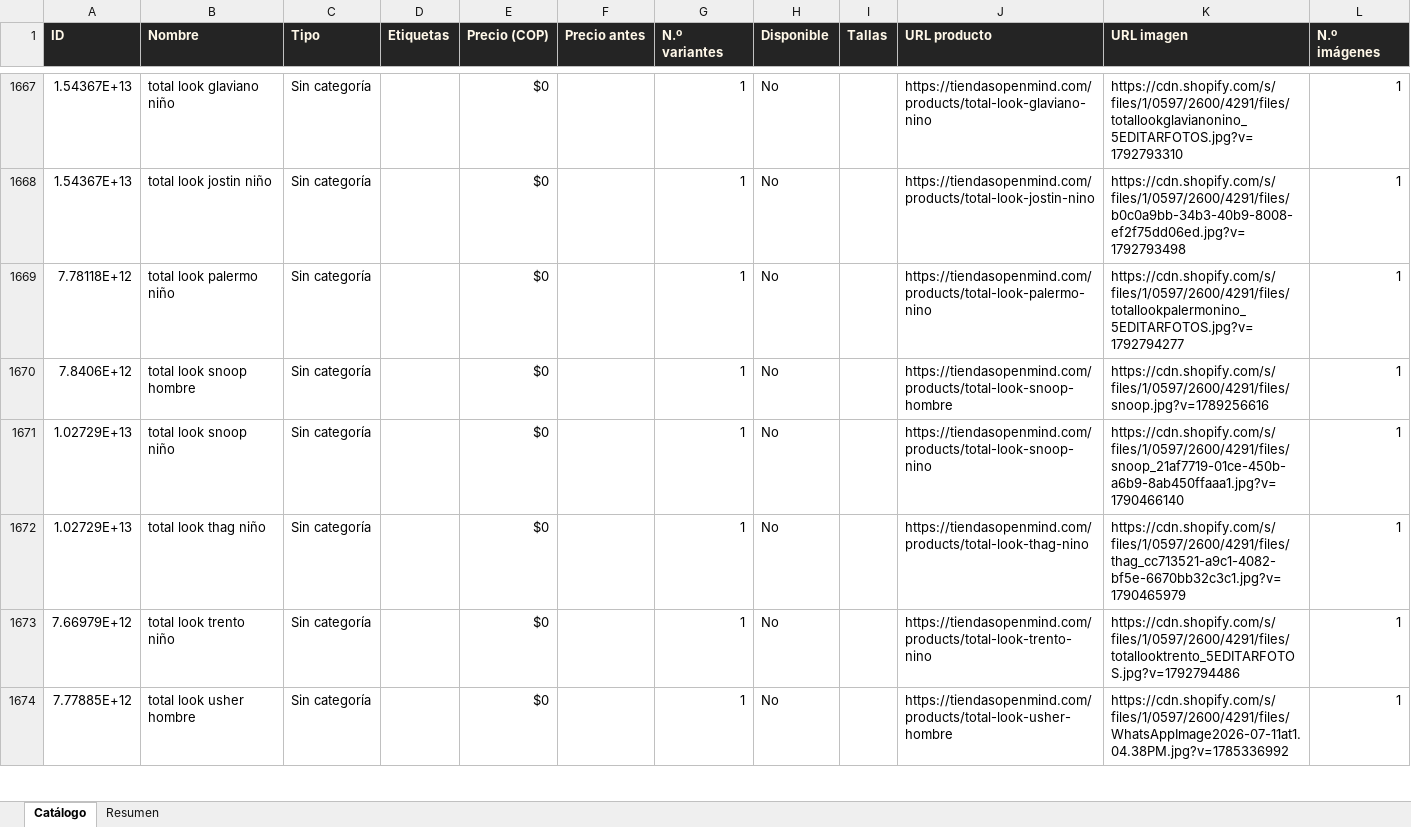
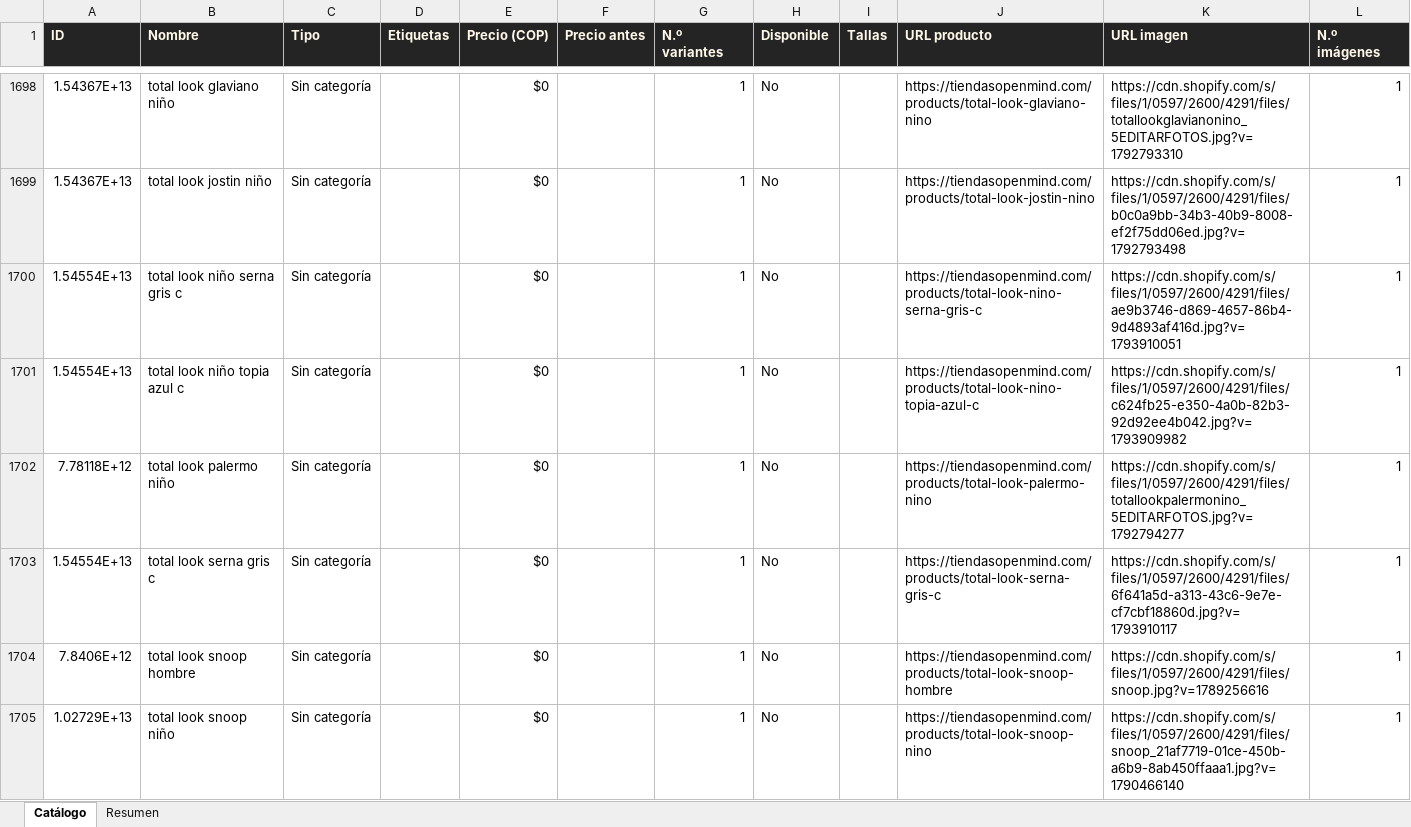
Before and after one commit to ikib2c/iki, an Excel workbook: OpenMind_Catalogo.xlsx, sheet Catálogo, drawn as a sheet; only a part is shown, gaps mark what is left out; the shorter side is filled out with more unchanged rows; values as stored, in another font and other column widths than the file's, no borders; the diff covers the shown part only; the diff names each change by its address in the sheet, - before the commit and + after, or states it on an @@ line.

Commit message:
sync: actualiza catalogo de la tienda y Excel de proveedores [skip ci]

```diff
--- a/OpenMind_Catalogo.xlsx (sheet Catálogo)
+++ b/OpenMind_Catalogo.xlsx (sheet Catálogo)
+row 1700: 1.54554E+13 | total look niño serna gris c | Sin categoría |  | $0 |  | 1 | No |  | https://tiendasopenmind.com/products/total-look-nino-serna-gris-c | https://cdn.shopify.com/s/files/1/0597/2600/4291/files/ae9b3746-d869-4657-86b4-9d4893af416d.jpg?v=1793910051 | 1
+row 1701: 1.54554E+13 | total look niño topia azul c | Sin categoría |  | $0 |  | 1 | No |  | https://tiendasopenmind.com/products/total-look-nino-topia-azul-c | https://cdn.shopify.com/s/files/1/0597/2600/4291/files/c624fb25-e350-4a0b-82b3-92d92ee4b042.jpg?v=1793909982 | 1
+row 1703: 1.54554E+13 | total look serna gris c | Sin categoría |  | $0 |  | 1 | No |  | https://tiendasopenmind.com/products/total-look-serna-gris-c | https://cdn.shopify.com/s/files/1/0597/2600/4291/files/6f641a5d-a313-43c6-9e7e-cf7cbf18860d.jpg?v=1793910117 | 1
```
Also changed, not shown: 45 added rows, 13 removed rows and 20 edited cells elsewhere in this sheet, sheet Resumen, Gava_Joyeria_Catalogo.xlsx, Jugueteria_Taiwan_Catalogo.xlsx, 4 other files.
